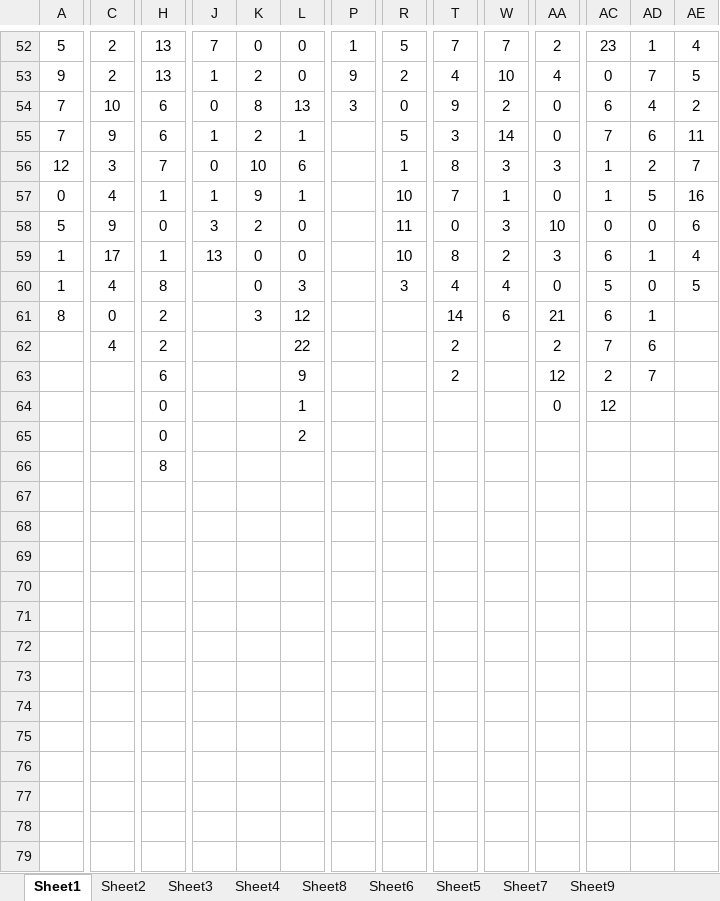
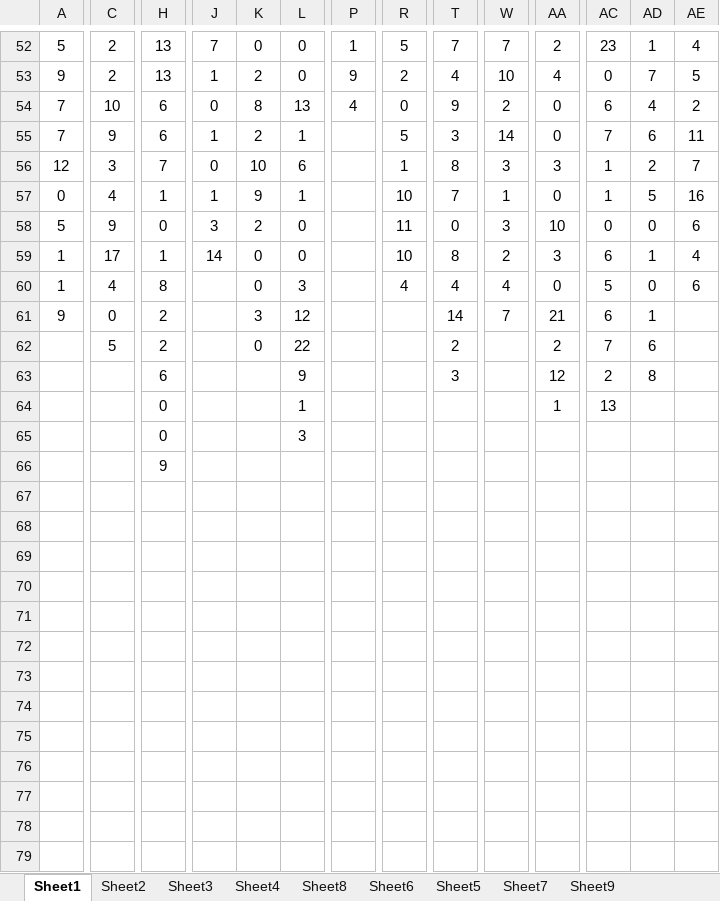
Before and after one commit to gushenwei/julienedies.github.com, an Excel workbook: demos/ng/cp.xlsx, sheet Sheet1, drawn as a sheet; only a part is shown, gaps mark what is left out; values as stored, in another font and other column widths than the file's, no borders; removed rows and columns are numbered as before the commit, all else as after; rows hold the shown columns only; the diff covers the shown part only; the diff names each change by its address in the sheet, - before the commit and + after, or states it on an @@ line.

```diff
--- a/demos/ng/cp.xlsx (sheet Sheet1)
+++ b/demos/ng/cp.xlsx (sheet Sheet1)
-P54: 3
+P54: 4
-J59: 13
+J59: 14
-R60: 3
+R60: 4
-AE60: 5
+AE60: 6
-A61: 8
+A61: 9
-W61: 6
+W61: 7
-C62: 4
+C62: 5
-K62: (empty)
+K62: 0
-T63: 2
+T63: 3
-AD63: 7
+AD63: 8
-AA64: 0
+AA64: 1
-AC64: 12
+AC64: 13
-L65: 2
+L65: 3
-H66: 8
+H66: 9
-row 75: (empty)
+row 75: (empty)
```
Also changed, not shown: 1 added row and 16 edited cells elsewhere in this sheet, sheet Sheet2, sheet Sheet6, sheet Sheet4, sheet Sheet8, sheet Sheet3, 2 other files.
